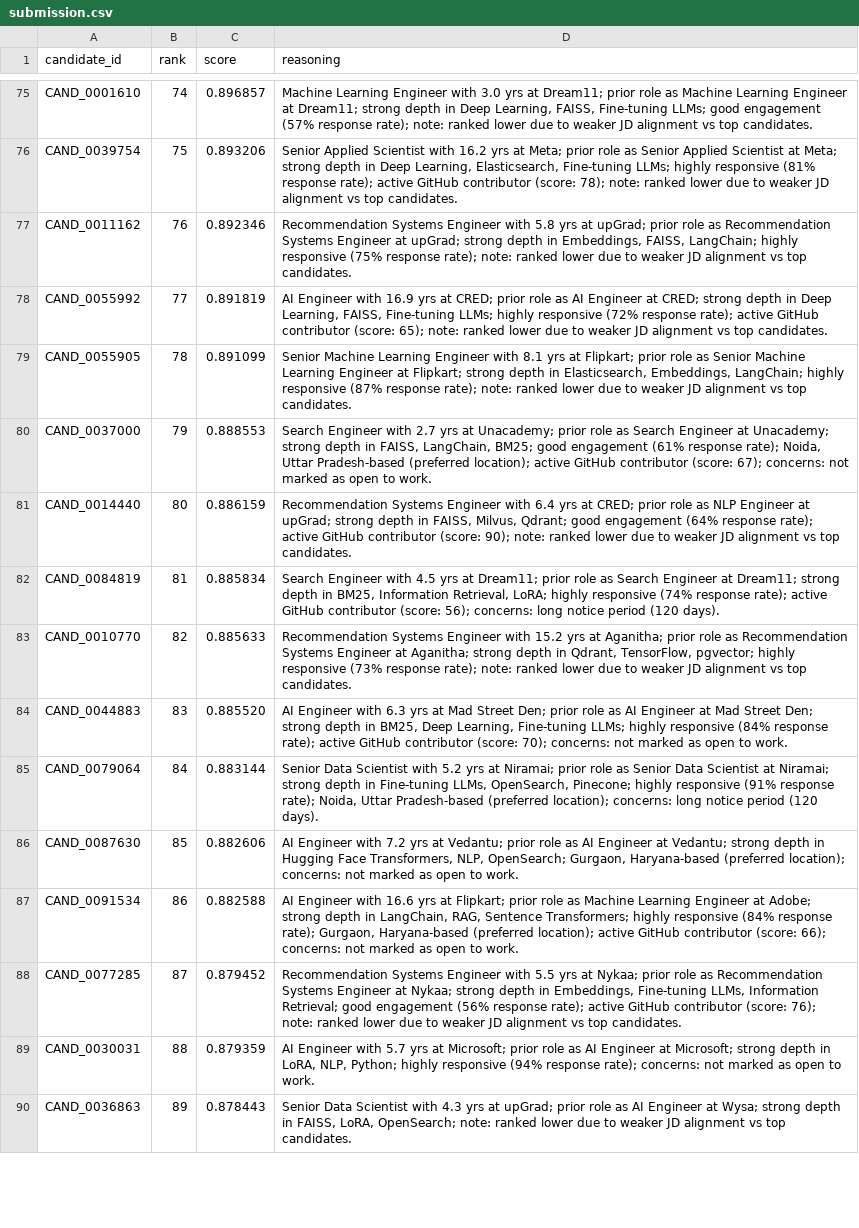
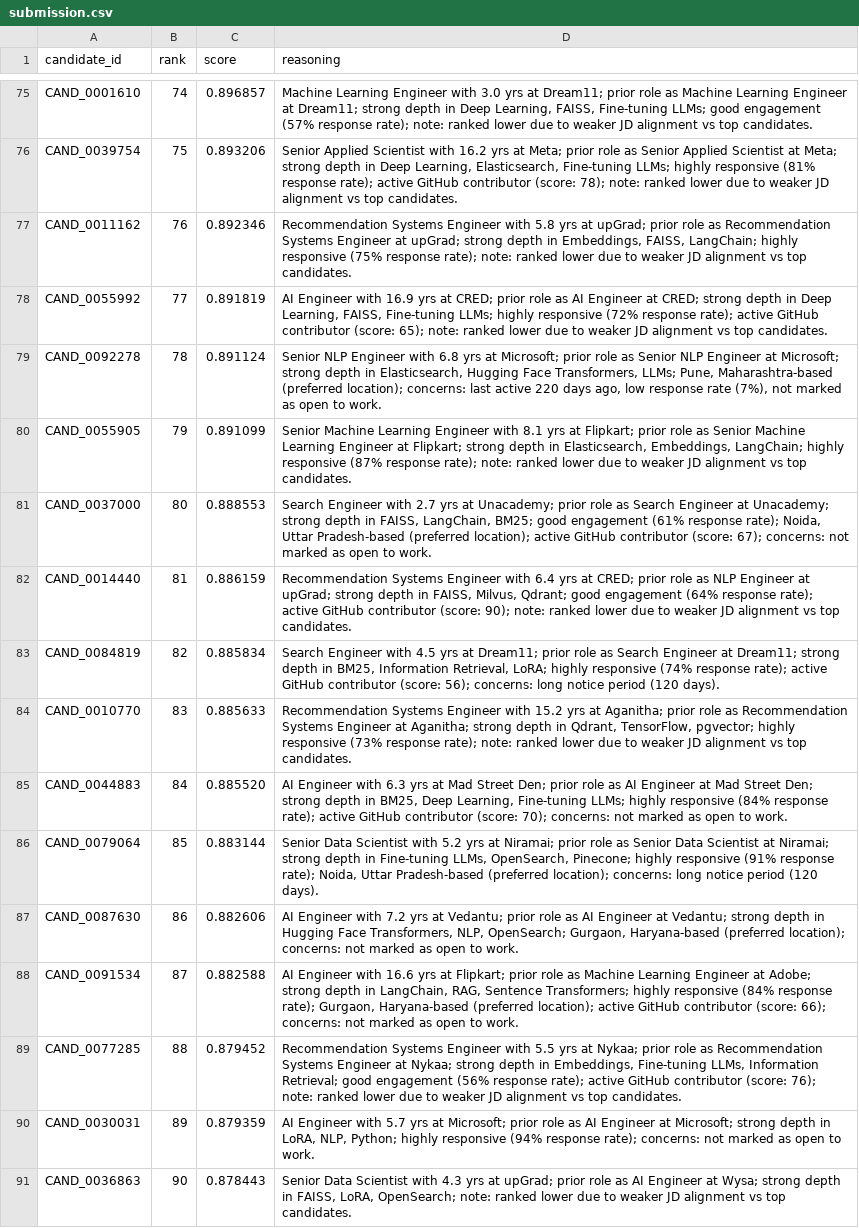
Before and after one commit to yashwanthyk15/intelligent-candidate-ranking, a CSV file: submission.csv, drawn as a sheet; only a part is shown, gaps mark what is left out; addresses are those after the commit; the diff covers the shown part only; the diff names each change by its address in the sheet, - before the commit and + after, or states it on an @@ line.

```diff
--- a/submission.csv
+++ b/submission.csv
+row 79: CAND_0092278 | 78 | 0.891124 | Senior NLP Engineer with 6.8 yrs at Microsoft; prior role as Senior NLP Engineer at Microsoft; strong depth in Elasticsearch, Hugging Face Transformers, LLMs; Pune, Maharashtra-based (preferred location); concerns: last active 220 days ago, low response rate (7%), not marked as open to work.
-B80 (rank): 78
+B80 (rank): 79
-B81 (rank): 79
+B81 (rank): 80
-B82 (rank): 80
+B82 (rank): 81
-B83 (rank): 81
+B83 (rank): 82
-B84 (rank): 82
+B84 (rank): 83
-B85 (rank): 83
+B85 (rank): 84
-B86 (rank): 84
+B86 (rank): 85
-B87 (rank): 85
+B87 (rank): 86
-B88 (rank): 86
+B88 (rank): 87
-B89 (rank): 87
+B89 (rank): 88
-B90 (rank): 88
+B90 (rank): 89
-B91 (rank): 89
+B91 (rank): 90
```
Also changed, not shown: 1 added row, 2 removed rows and 9 edited cells elsewhere in this file, 10 other files.
